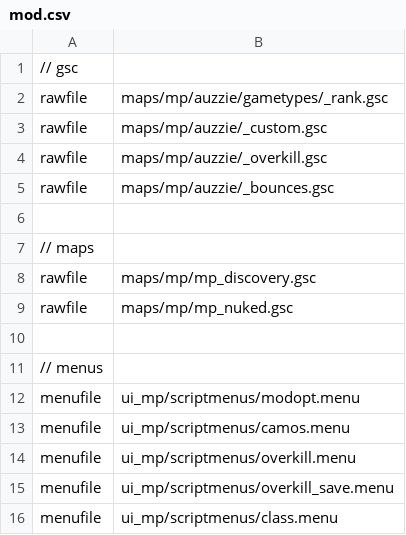
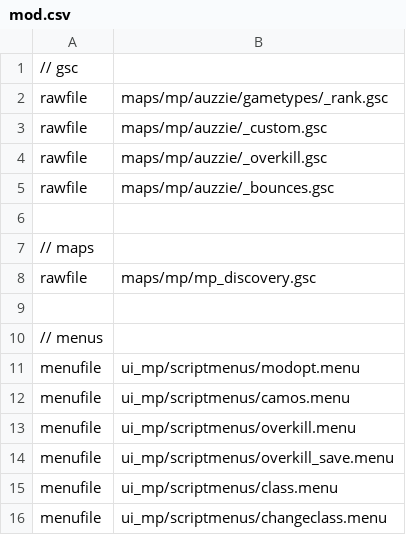
Before and after one commit to gamestock/mp_auzziemod, a CSV file: mod.csv, drawn as a sheet; only a part is shown; the shorter side is filled out with more unchanged rows.

```diff
--- a/mod.csv
+++ b/mod.csv
@@ -8,3 +8,2 @@ rawfile,maps/mp/auzzie/_bounces.gsc
 rawfile,maps/mp/mp_discovery.gsc
-rawfile,maps/mp/mp_nuked.gsc
 
```
Also changed, not shown: 3 other files.
